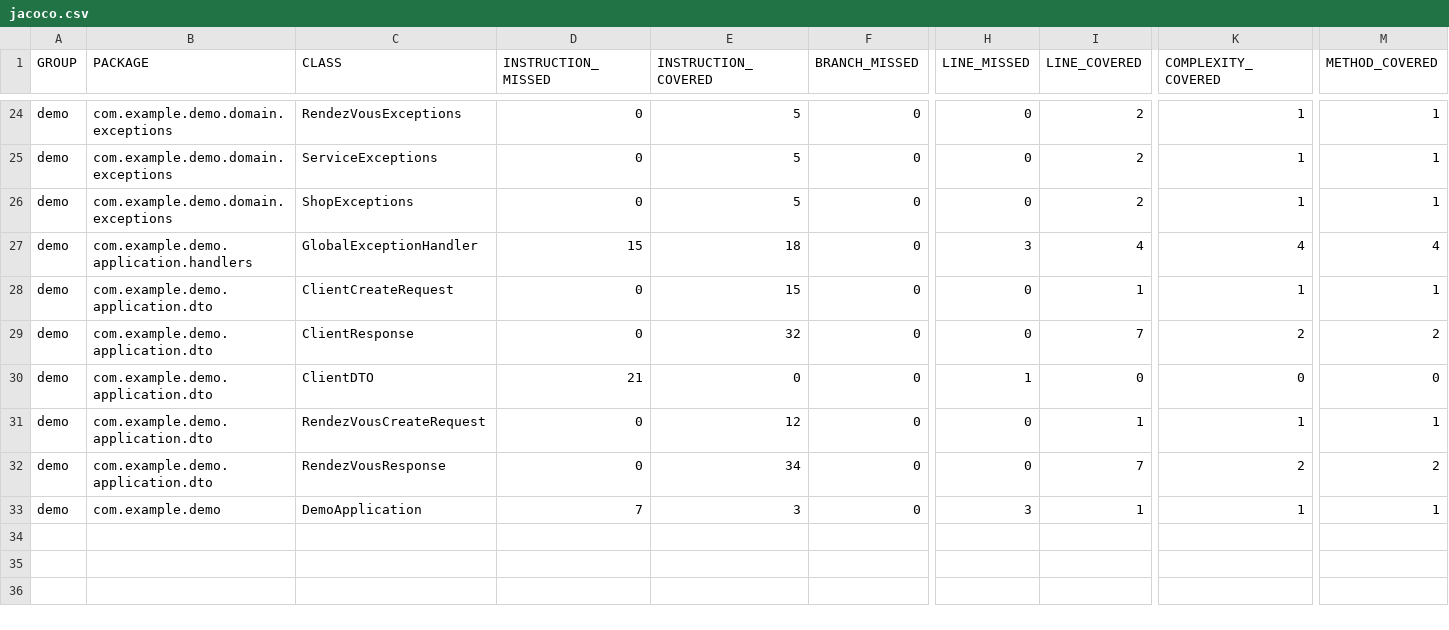
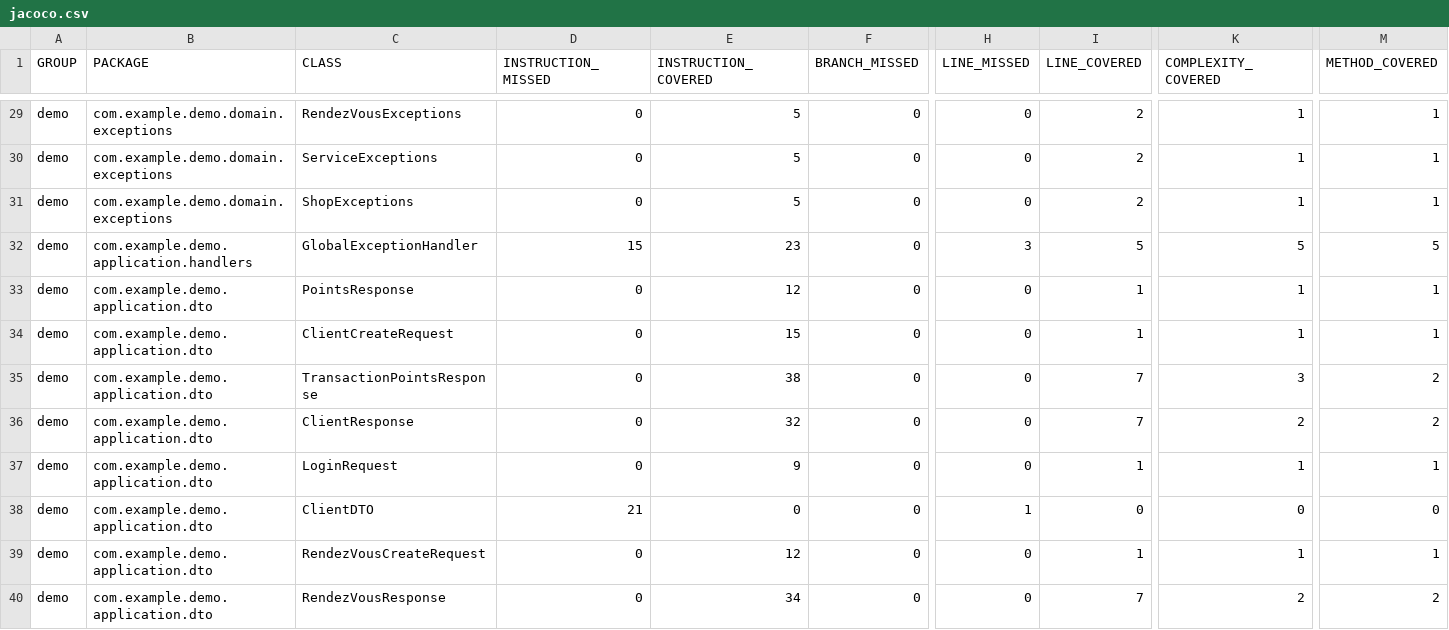
Before and after one commit to alexandre-jme1234/shopWise_project, a CSV file: couverture/backend/jacoco.csv, drawn as a sheet; only a part is shown, gaps mark what is left out; the shorter side is filled out with more unchanged rows; addresses are those after the commit; rows hold the shown columns only; the diff covers the shown part only; the diff names each change by its address in the sheet, - before the commit and + after, or states it on an @@ line.

```diff
--- a/couverture/backend/jacoco.csv
+++ b/couverture/backend/jacoco.csv
-E32 (INSTRUCTION_COVERED): 18
+E32 (INSTRUCTION_COVERED): 23
-I32 (LINE_COVERED): 4
+I32 (LINE_COVERED): 5
-K32 (COMPLEXITY_COVERED): 4
+K32 (COMPLEXITY_COVERED): 5
-M32 (METHOD_COVERED): 4
+M32 (METHOD_COVERED): 5
+row 33: demo | com.example.demo.application.dto | PointsResponse | 0 | 12 | 0 | 0 | 1 | 1 | 1
+row 35: demo | com.example.demo.application.dto | TransactionPointsResponse | 0 | 38 | 0 | 0 | 7 | 3 | 2
+row 37: demo | com.example.demo.application.dto | LoginRequest | 0 | 9 | 0 | 0 | 1 | 1 | 1
```
Also changed, not shown: 5 added rows and 32 edited cells elsewhere in this file, 58 other files.
